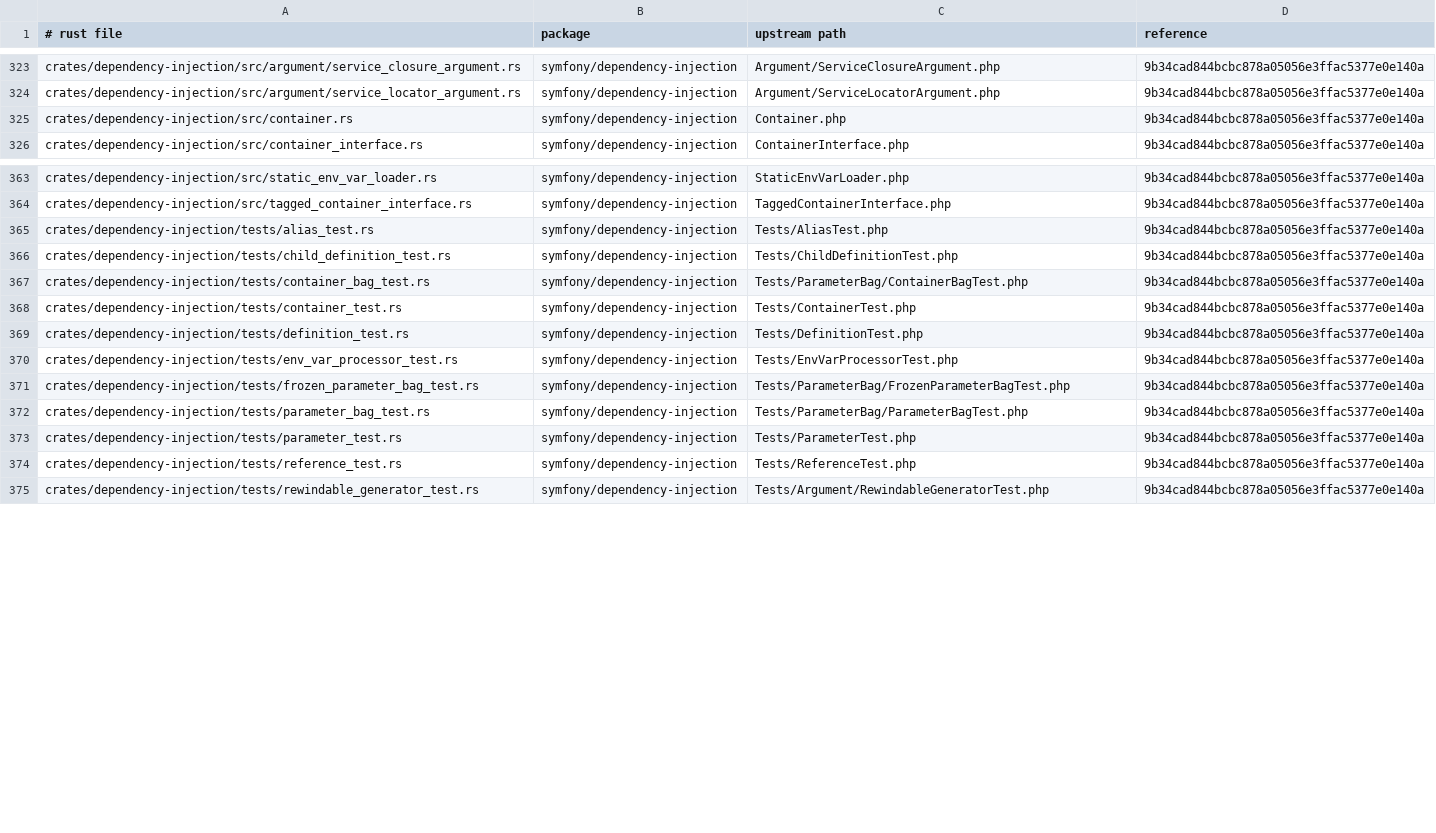
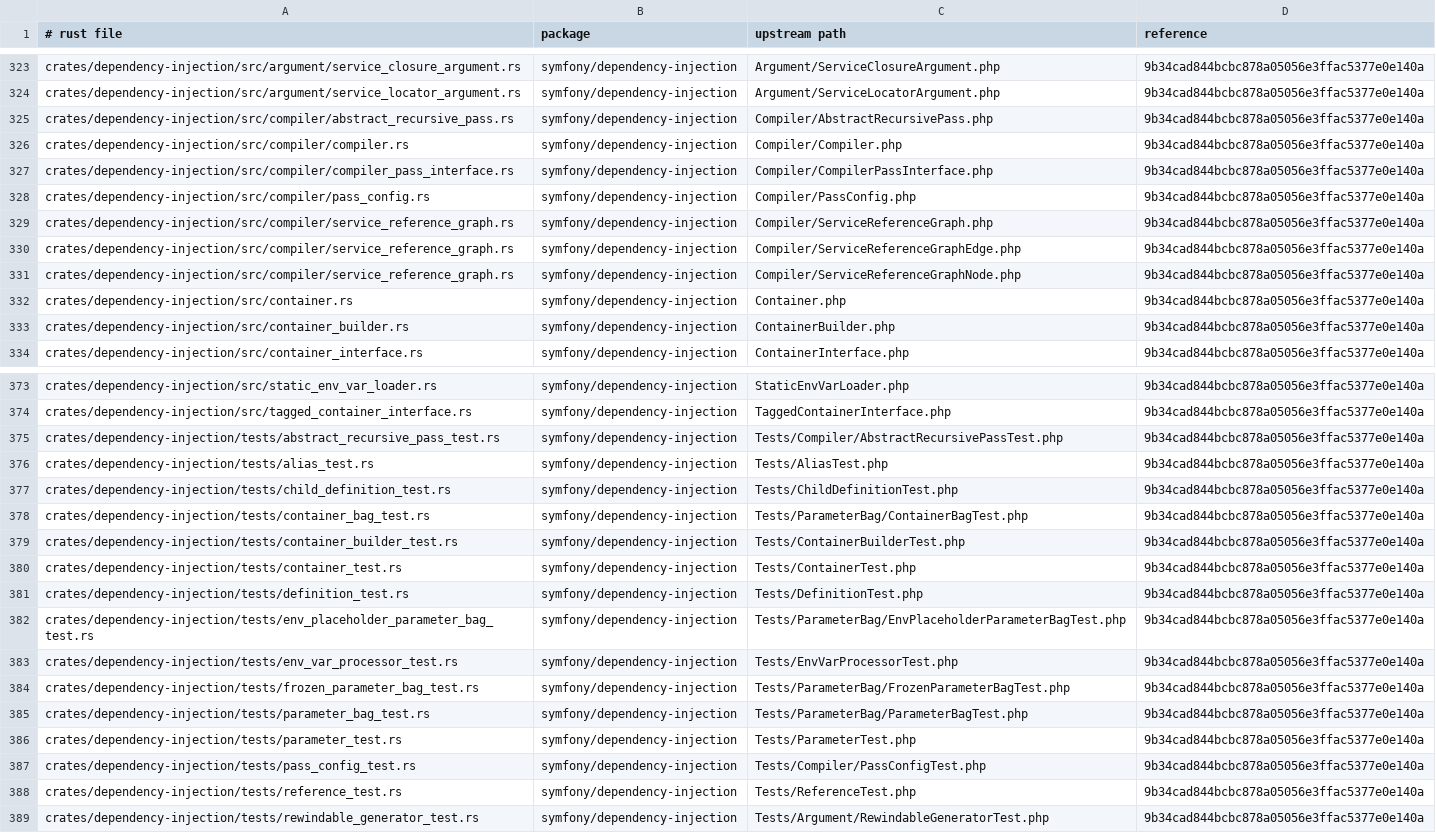
Before and after one commit to D-Nations/symfony-rs, a TSV file: parity/sources.tsv, drawn as a sheet; only a part is shown, gaps mark what is left out; the diff covers the shown part only.

```diff
--- a/parity/sources.tsv
+++ b/parity/sources.tsv
@@ -324,3 +324,11 @@ crates/dependency-injection/src/argument/service_closure_argument.rs	symfony/dep
 crates/dependency-injection/src/argument/service_locator_argument.rs	symfony/dependency-injection	Argument/ServiceLocatorArgument.php	9b34cad844bcbc878a05056e3ffac5377e0e140a
+crates/dependency-injection/src/compiler/abstract_recursive_pass.rs	symfony/dependency-injection	Compiler/AbstractRecursivePass.php	9b34cad844bcbc878a05056e3ffac5377e0e140a
+crates/dependency-injection/src/compiler/compiler.rs	symfony/dependency-injection	Compiler/Compiler.php	9b34cad844bcbc878a05056e3ffac5377e0e140a
+crates/dependency-injection/src/compiler/compiler_pass_interface.rs	symfony/dependency-injection	Compiler/CompilerPassInterface.php	9b34cad844bcbc878a05056e3ffac5377e0e140a
+crates/dependency-injection/src/compiler/pass_config.rs	symfony/dependency-injection	Compiler/PassConfig.php	9b34cad844bcbc878a05056e3ffac5377e0e140a
+crates/dependency-injection/src/compiler/service_reference_graph.rs	symfony/dependency-injection	Compiler/ServiceReferenceGraph.php	9b34cad844bcbc878a05056e3ffac5377e0e140a
+crates/dependency-injection/src/compiler/service_reference_graph.rs	symfony/dependency-injection	Compiler/ServiceReferenceGraphEdge.php	9b34cad844bcbc878a05056e3ffac5377e0e140a
+crates/dependency-injection/src/compiler/service_reference_graph.rs	symfony/dependency-injection	Compiler/ServiceReferenceGraphNode.php	9b34cad844bcbc878a05056e3ffac5377e0e140a
 crates/dependency-injection/src/container.rs	symfony/dependency-injection	Container.php	9b34cad844bcbc878a05056e3ffac5377e0e140a
+crates/dependency-injection/src/container_builder.rs	symfony/dependency-injection	ContainerBuilder.php	9b34cad844bcbc878a05056e3ffac5377e0e140a
 crates/dependency-injection/src/container_interface.rs	symfony/dependency-injection	ContainerInterface.php	9b34cad844bcbc878a05056e3ffac5377e0e140a
@@ -364,2 +374,3 @@ crates/dependency-injection/src/static_env_var_loader.rs	symfony/dependency-inje
 crates/dependency-injection/src/tagged_container_interface.rs	symfony/dependency-injection	TaggedContainerInterface.php	9b34cad844bcbc878a05056e3ffac5377e0e140a
+crates/dependency-injection/tests/abstract_recursive_pass_test.rs	symfony/dependency-injection	Tests/Compiler/AbstractRecursivePassTest.php	9b34cad844bcbc878a05056e3ffac5377e0e140a
 crates/dependency-injection/tests/alias_test.rs	symfony/dependency-injection	Tests/AliasTest.php	9b34cad844bcbc878a05056e3ffac5377e0e140a
@@ -367,4 +378,6 @@ crates/dependency-injection/tests/child_definition_test.rs	symfony/dependency-in
 crates/dependency-injection/tests/container_bag_test.rs	symfony/dependency-injection	Tests/ParameterBag/ContainerBagTest.php	9b34cad844bcbc878a05056e3ffac5377e0e140a
+crates/dependency-injection/tests/container_builder_test.rs	symfony/dependency-injection	Tests/ContainerBuilderTest.php	9b34cad844bcbc878a05056e3ffac5377e0e140a
 crates/dependency-injection/tests/container_test.rs	symfony/dependency-injection	Tests/ContainerTest.php	9b34cad844bcbc878a05056e3ffac5377e0e140a
 crates/dependency-injection/tests/definition_test.rs	symfony/dependency-injection	Tests/DefinitionTest.php	9b34cad844bcbc878a05056e3ffac5377e0e140a
+crates/dependency-injection/tests/env_placeholder_parameter_bag_test.rs	symfony/dependency-injection	Tests/ParameterBag/EnvPlaceholderParameterBagTest.php	9b34cad844bcbc878a05056e3ffac5377e0e140a
 crates/dependency-injection/tests/env_var_processor_test.rs	symfony/dependency-injection	Tests/EnvVarProcessorTest.php	9b34cad844bcbc878a05056e3ffac5377e0e140a
@@ -373,2 +386,3 @@ crates/dependency-injection/tests/parameter_bag_test.rs	symfony/dependency-injec
 crates/dependency-injection/tests/parameter_test.rs	symfony/dependency-injection	Tests/ParameterTest.php	9b34cad844bcbc878a05056e3ffac5377e0e140a
+crates/dependency-injection/tests/pass_config_test.rs	symfony/dependency-injection	Tests/Compiler/PassConfigTest.php	9b34cad844bcbc878a05056e3ffac5377e0e140a
 crates/dependency-injection/tests/reference_test.rs	symfony/dependency-injection	Tests/ReferenceTest.php	9b34cad844bcbc878a05056e3ffac5377e0e140a
```
Also changed, not shown: 2 added rows elsewhere in this file, parity/classes/symfony/dependency-injection.tsv, 2 other files.
